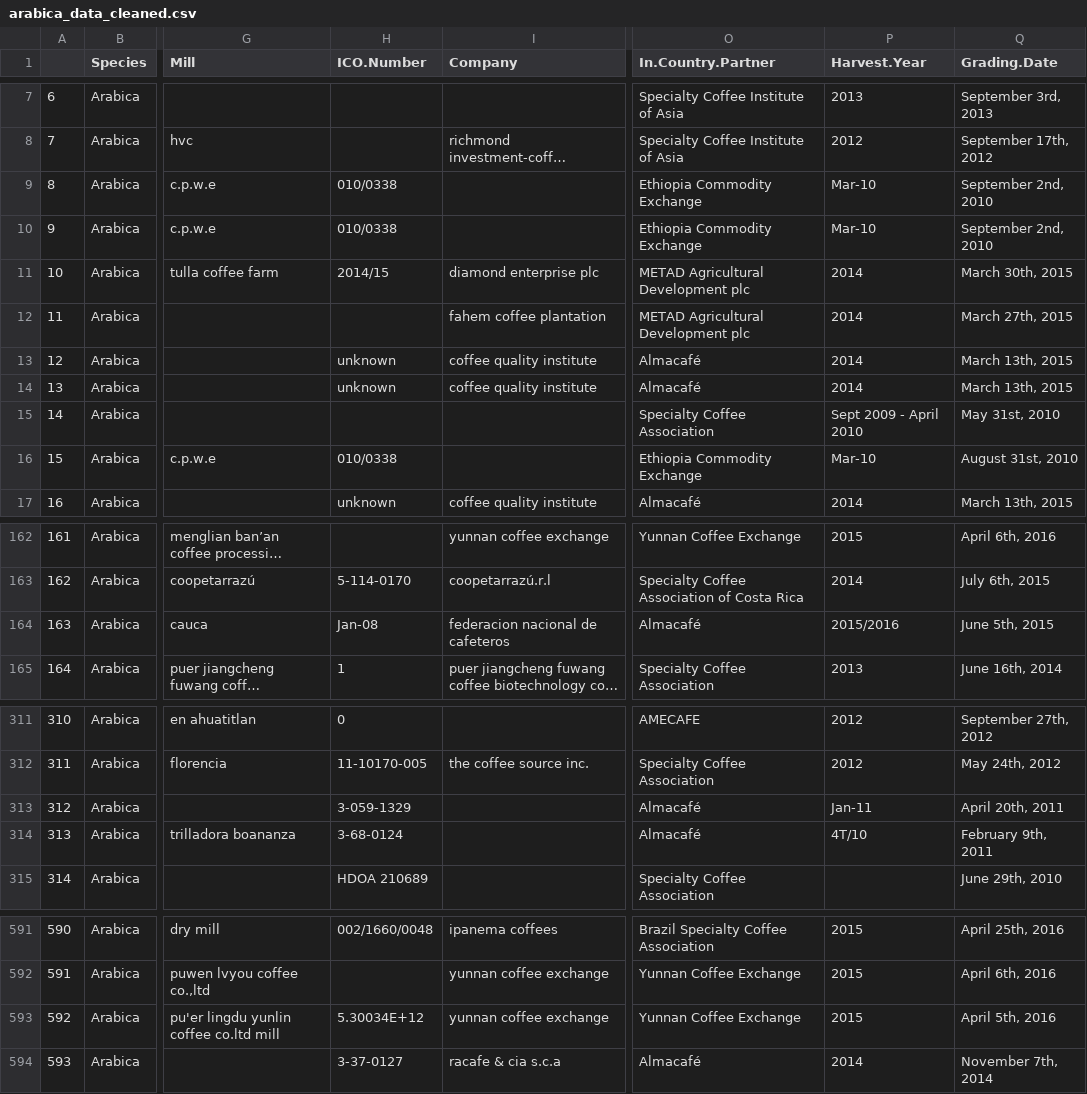
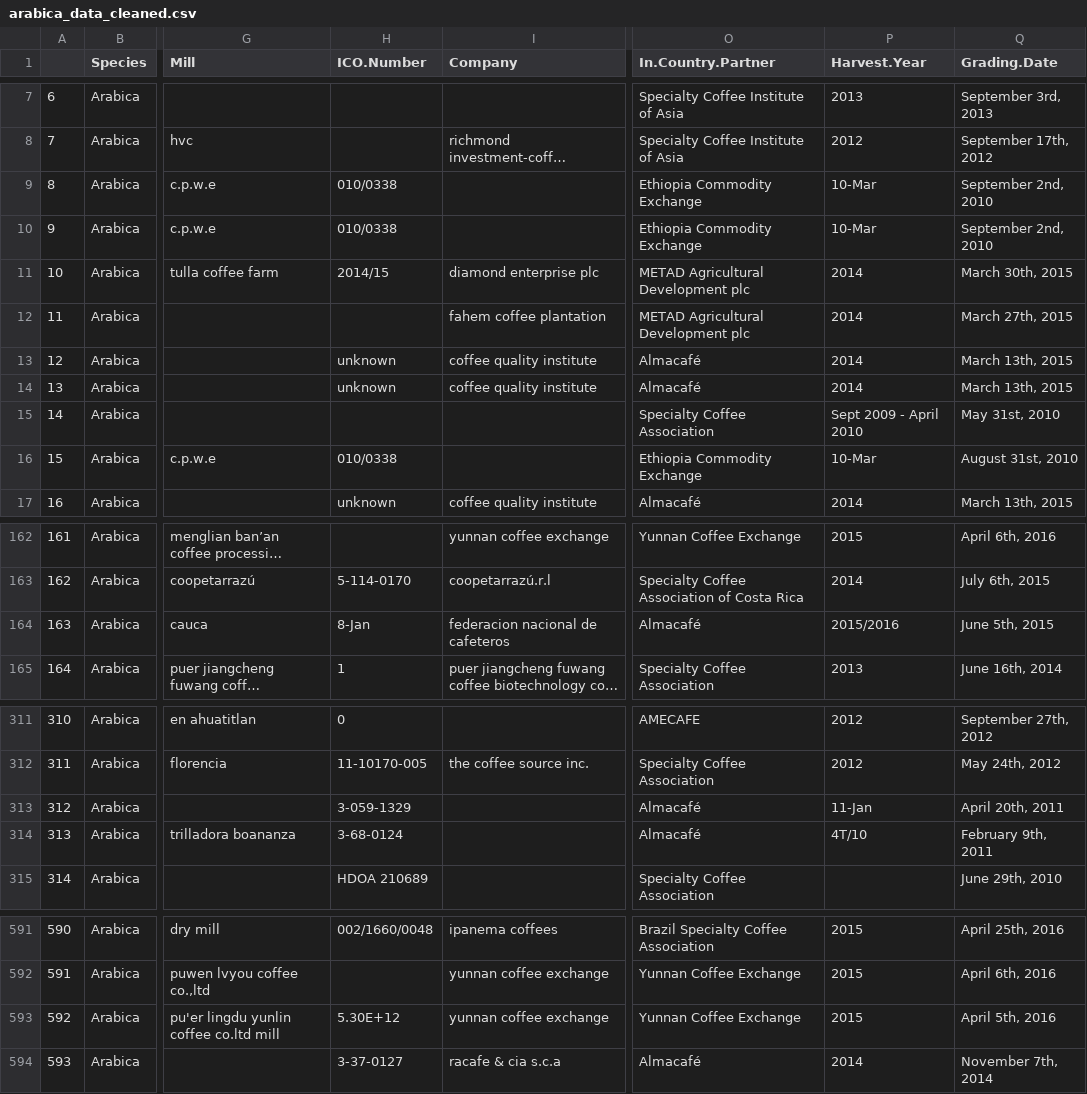
Before and after one commit to laurelwilliamson/finalproject, a CSV file: static/data/arabica_data_cleaned.csv, drawn as a sheet; only a part is shown, gaps mark what is left out; long unchanged cells end in …; the diff covers the shown part only; the diff names each change by its address in the sheet, - before the commit and + after, or states it on an @@ line.

```diff
--- a/static/data/arabica_data_cleaned.csv
+++ b/static/data/arabica_data_cleaned.csv
-P9:P10 (Harvest.Year): Mar-10
+P9:P10 (Harvest.Year): 10-Mar
-P16 (Harvest.Year): Mar-10
+P16 (Harvest.Year): 10-Mar
-H164 (ICO.Number): Jan-08
+H164 (ICO.Number): 8-Jan
-P313 (Harvest.Year): Jan-11
+P313 (Harvest.Year): 11-Jan
-H593 (ICO.Number): 5.30034E+12
+H593 (ICO.Number): 5.30E+12
```
Also changed, not shown: 1 edited cell elsewhere in this file, 21 other files.
